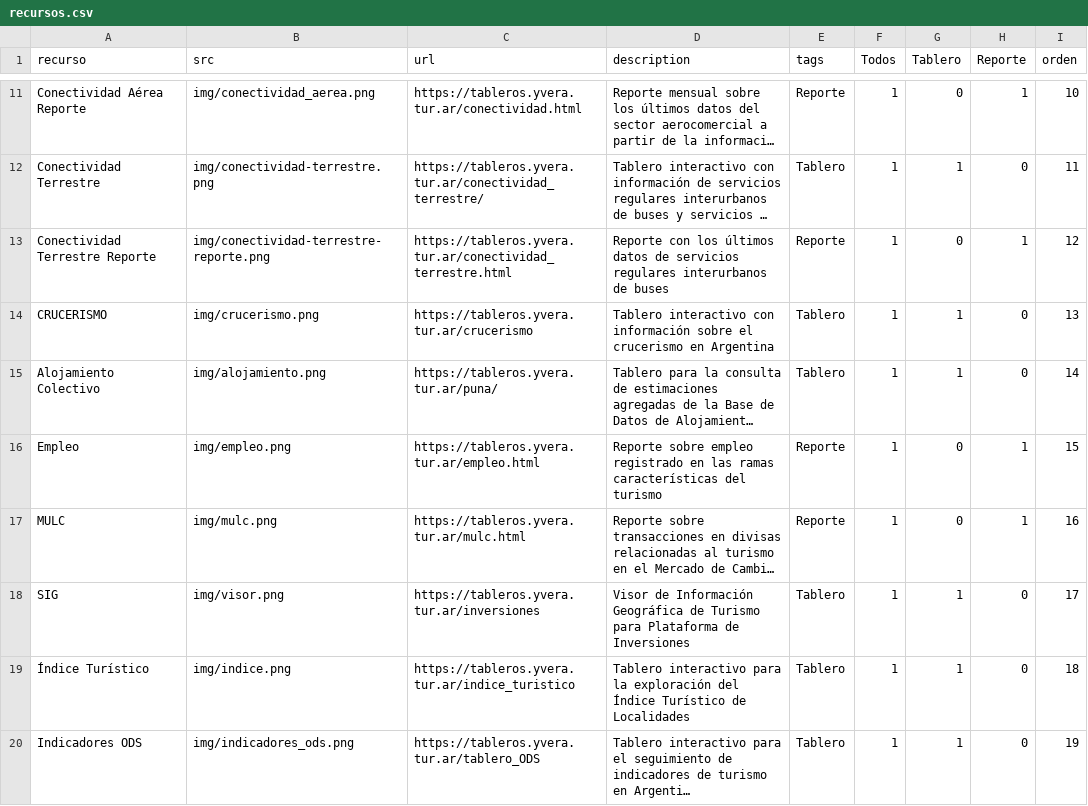
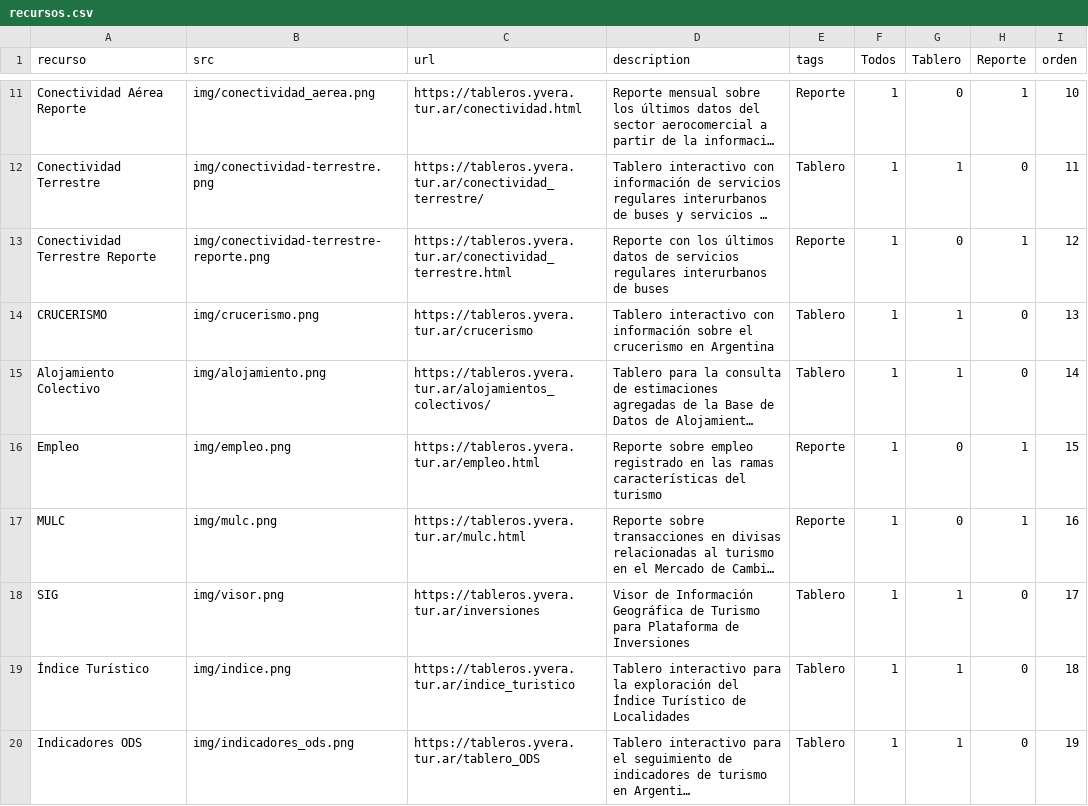
Before and after one commit to dnme-minturdep/dnme_apps, a CSV file: content/recursos.csv, drawn as a sheet; only a part is shown, gaps mark what is left out; long unchanged cells end in …; the diff names each change by its address in the sheet, - before the commit and + after, or states it on an @@ line.

```diff
--- a/content/recursos.csv
+++ b/content/recursos.csv
-C15 (url): https://tableros.yvera.tur.ar/puna/
+C15 (url): https://tableros.yvera.tur.ar/alojamientos_colectivos/
```
Also changed, not shown: docs/content/recursos.csv, 17 other files.
